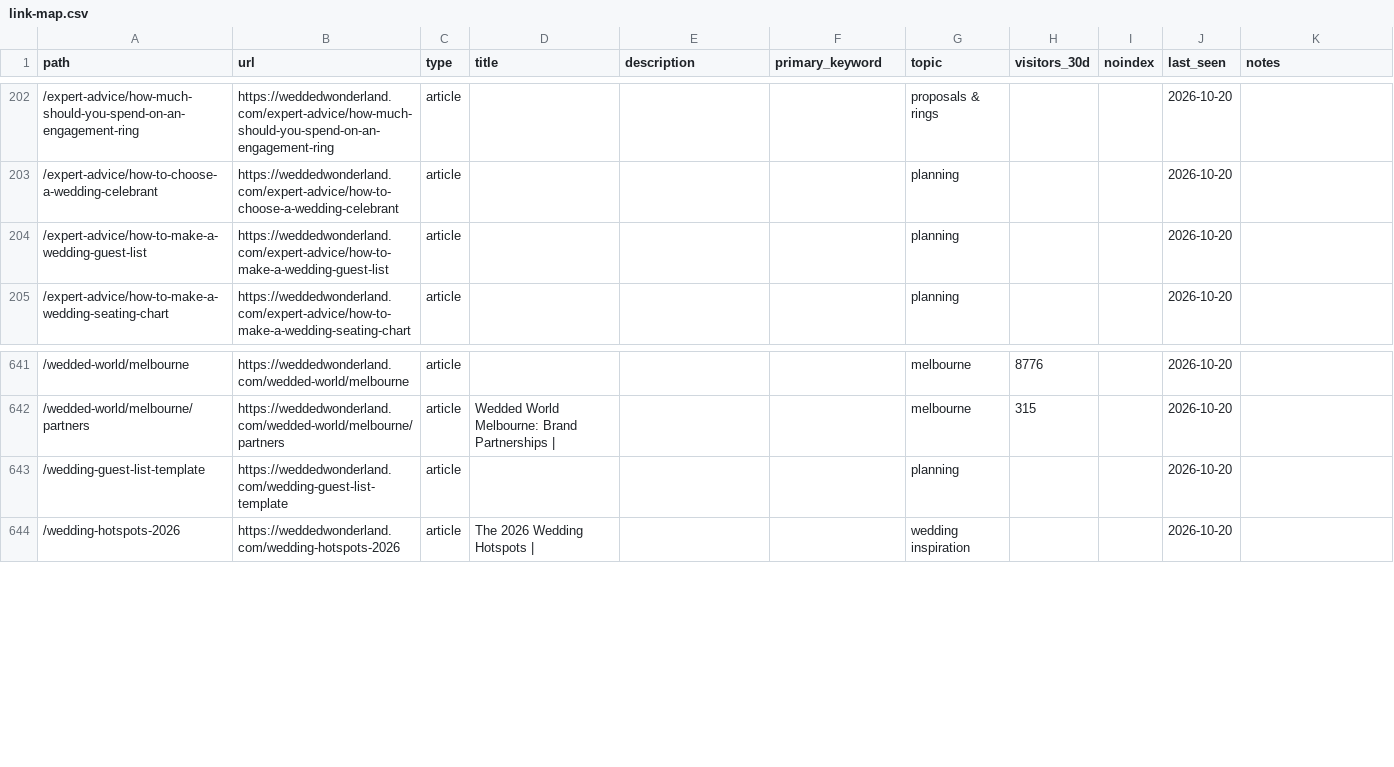
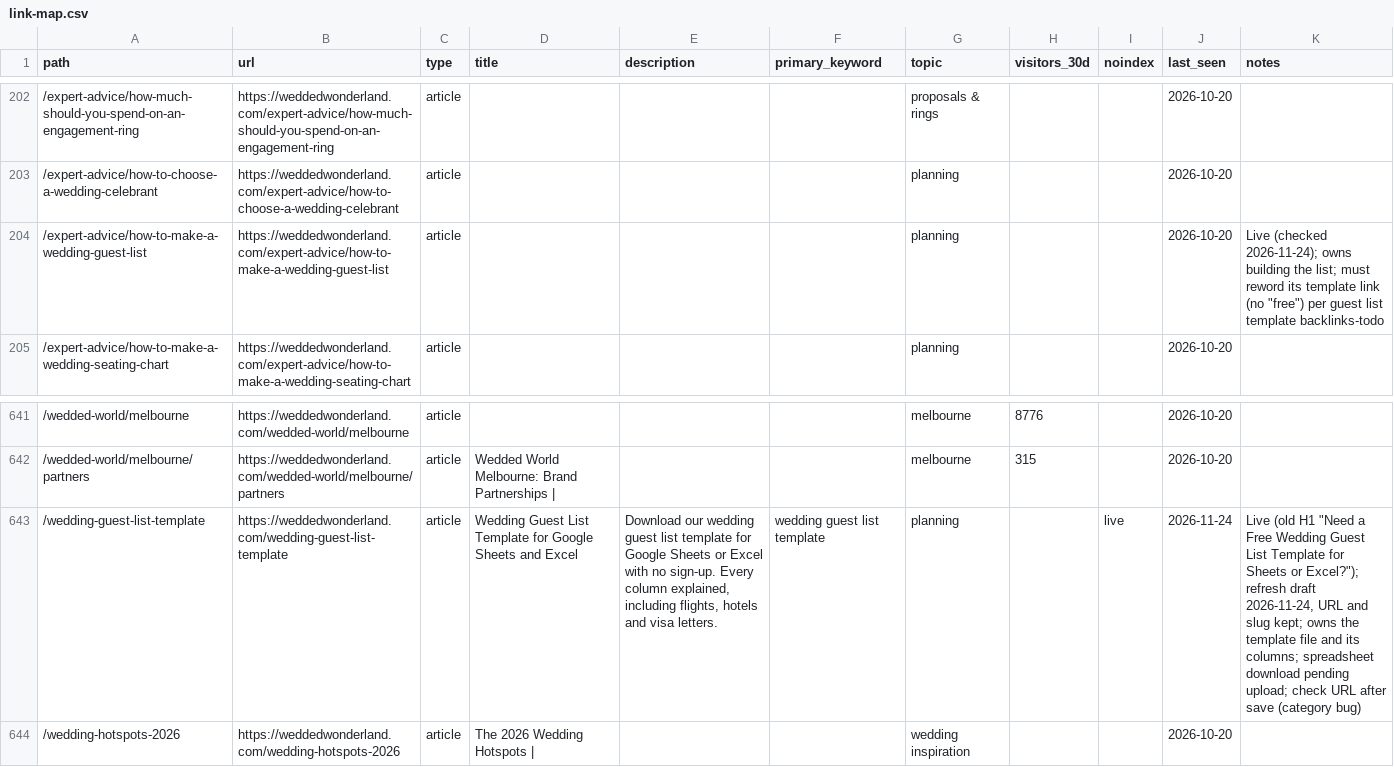
Before and after one commit to christianbraga-cpu/ForWork, a CSV file: content-system/seo/link-map.csv, drawn as a sheet; only a part is shown, gaps mark what is left out.

```diff
--- a/content-system/seo/link-map.csv
+++ b/content-system/seo/link-map.csv
@@ -203,3 +203,3 @@ path,url,type,title,description,primary_keyword,topic,visitors_30d,noindex,last_
 /expert-advice/how-to-choose-a-wedding-celebrant,https://weddedwonderland.com/expert-advice/how-to-choose-a-wedding-celebrant,article,,,,planning,,,2026-10-20,
-/expert-advice/how-to-make-a-wedding-guest-list,https://weddedwonderland.com/expert-advice/how-to-make-a-wedding-guest-list,article,,,,planning,,,2026-10-20,
+/expert-advice/how-to-make-a-wedding-guest-list,https://weddedwonderland.com/expert-advice/how-to-make-a-wedding-guest-list,article,,,,planning,,,2026-10-20,"Live (checked 2026-11-24); owns building the list; must reword its template link (no ""free"") per guest list template backlinks-todo"
 /expert-advice/how-to-make-a-wedding-seating-chart,https://weddedwonderland.com/expert-advice/how-to-make-a-wedding-seating-chart,article,,,,planning,,,2026-10-20,
@@ -642,3 +642,3 @@ path,url,type,title,description,primary_keyword,topic,visitors_30d,noindex,last_
 /wedded-world/melbourne/partners,https://weddedwonderland.com/wedded-world/melbourne/partners,article,Wedded World Melbourne: Brand Partnerships |,,,melbourne,315,,2026-10-20,
-/wedding-guest-list-template,https://weddedwonderland.com/wedding-guest-list-template,article,,,,planning,,,2026-10-20,
+/wedding-guest-list-template,https://weddedwonderland.com/wedding-guest-list-template,article,Wedding Guest List Template for Google Sheets and Excel,"Download our wedding guest list template for Google Sheets or Excel with no sign-up. Every column explained, including flights, hotels and visa letters.",wedding guest list template,planning,,live,2026-11-24,"Live (old H1 ""Need a Free Wedding Guest List Template for Sheets or Excel?""); refresh draft 2026-11-24, URL and slug kept; owns the template file and its columns; spreadsheet download pending upload; check URL after save (category bug)"
 /wedding-hotspots-2026,https://weddedwonderland.com/wedding-hotspots-2026,article,The 2026 Wedding Hotspots |,,,wedding inspiration,,,2026-10-20,
```
Also changed, not shown: content/calendar.csv, 4 other files.
